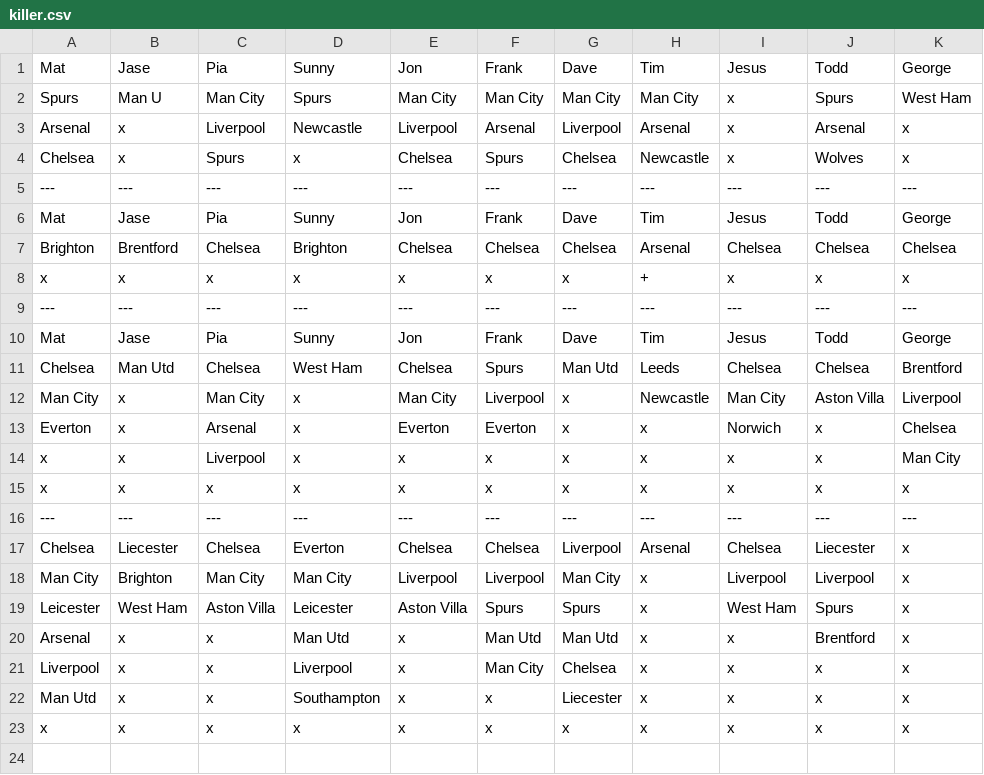
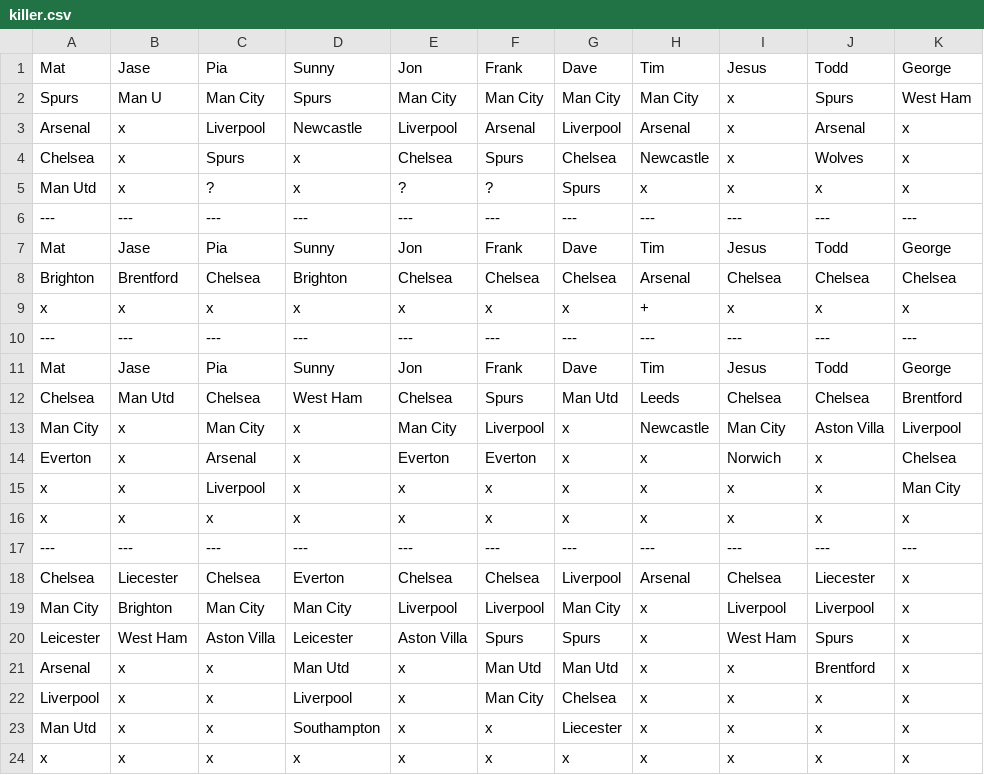
Before and after one commit to matbroughty/fffc, a CSV file: data/killer.csv, drawn as a sheet; the diff names each change by its address in the sheet, - before the commit and + after, or states it on an @@ line.

```diff
--- a/data/killer.csv
+++ b/data/killer.csv
+row 5: Man Utd | x | ? | x | ? | ? | Spurs | x | x | x | x
```
Also changed, not shown: 1 other file.
